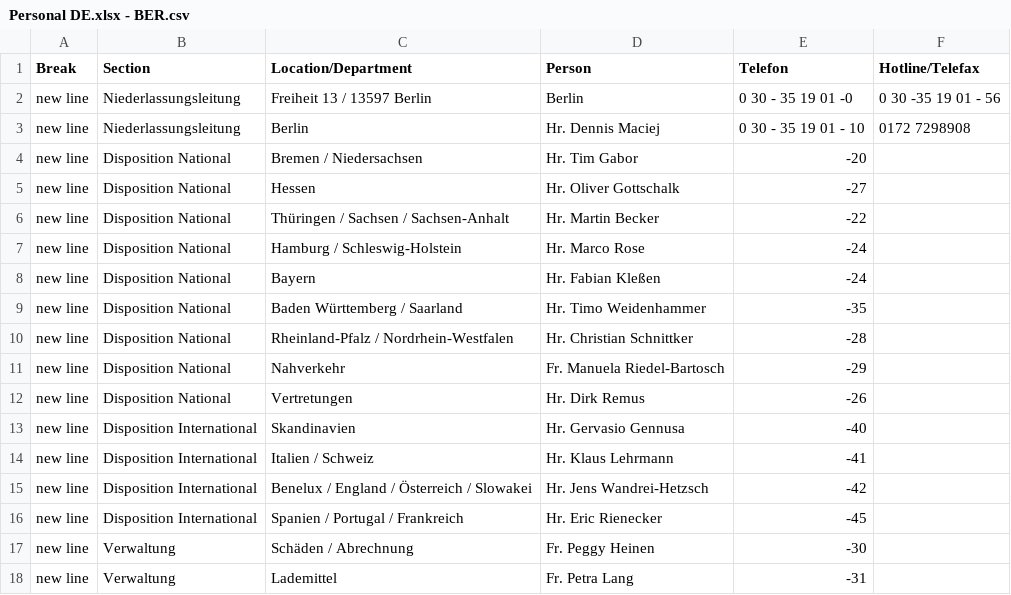
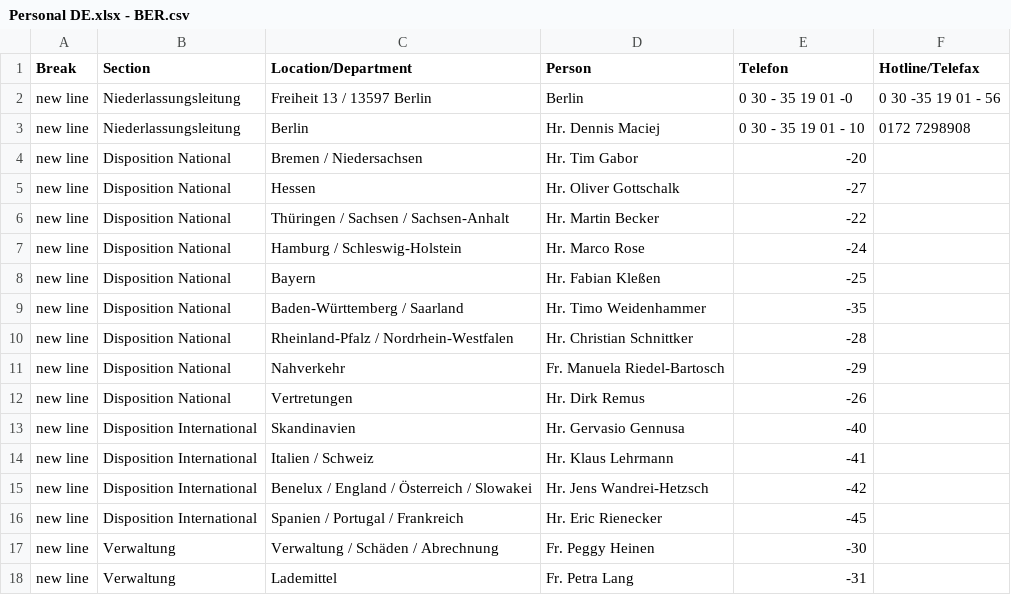
Before and after one commit to chavdarovae/gss-website, a CSV file: src/assets/files/locations/Personal DE.xlsx - BER.csv, drawn as a sheet.

```diff
--- a/src/assets/files/locations/Personal DE.xlsx - BER.csv
+++ b/src/assets/files/locations/Personal DE.xlsx - BER.csv
@@ -7,4 +7,4 @@ new line,Disposition National,Thüringen / Sachsen / Sachsen-Anhalt ,Hr. Martin
 new line,Disposition National,Hamburg / Schleswig-Holstein ,Hr. Marco Rose ,-24,
-new line,Disposition National,Bayern ,Hr. Fabian Kleßen ,-24,
-new line,Disposition National,Baden Württemberg / Saarland ,Hr. Timo Weidenhammer ,-35,
+new line,Disposition National,Bayern ,Hr. Fabian Kleßen ,-25,
+new line,Disposition National,Baden-Württemberg / Saarland ,Hr. Timo Weidenhammer ,-35,
 new line,Disposition National,Rheinland-Pfalz / Nordrhein-Westfalen ,Hr. Christian Schnittker ,-28,
@@ -16,3 +16,3 @@ new line,Disposition International,Benelux / England / Österreich / Slowakei ,H
 new line,Disposition International,Spanien / Portugal / Frankreich ,Hr. Eric Rienecker ,-45,
-new line,Verwaltung,Schäden / Abrechnung ,Fr. Peggy Heinen ,-30,
+new line,Verwaltung,Verwaltung / Schäden / Abrechnung ,Fr. Peggy Heinen ,-30,
 new line,Verwaltung,Lademittel ,Fr. Petra Lang ,-31,
```
Also changed, not shown: src/assets/files/locations/Personal DE.xlsx - BIE.csv, 1 other file.
